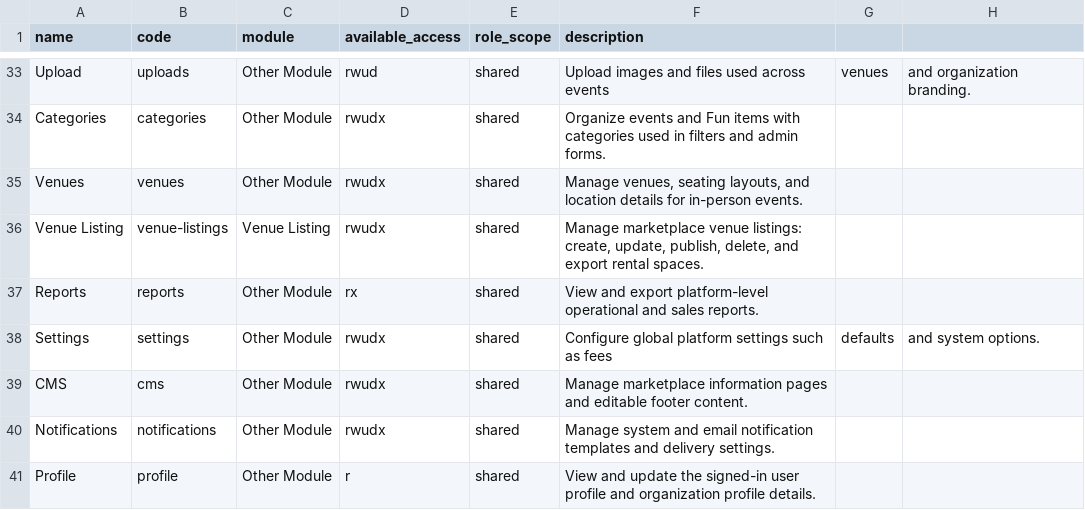
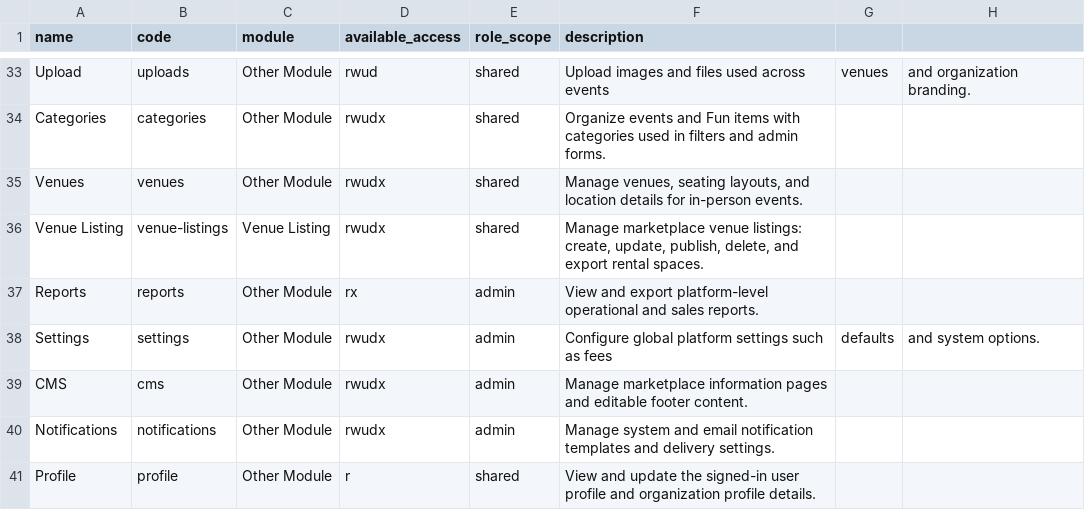
Before and after one commit to keyven123/paec-ws, a CSV file: database/data/permissions.csv, drawn as a sheet; only a part is shown, gaps mark what is left out; the diff covers the shown part only.

```diff
--- a/database/data/permissions.csv
+++ b/database/data/permissions.csv
@@ -36,6 +36,6 @@ Venues,venues,Other Module,rwudx,shared,"Manage venues, seating layouts, and loc
 Venue Listing,venue-listings,Venue Listing,rwudx,shared,"Manage marketplace venue listings: create, update, publish, delete, and export rental spaces."
-Reports,reports,Other Module,rx,shared,View and export platform-level operational and sales reports.
-Settings,settings,Other Module,rwudx,shared,Configure global platform settings such as fees, defaults, and system options.
-CMS,cms,Other Module,rwudx,shared,"Manage marketplace information pages and editable footer content."
-Notifications,notifications,Other Module,rwudx,shared,Manage system and email notification templates and delivery settings.
+Reports,reports,Other Module,rx,admin,View and export platform-level operational and sales reports.
+Settings,settings,Other Module,rwudx,admin,Configure global platform settings such as fees, defaults, and system options.
+CMS,cms,Other Module,rwudx,admin,"Manage marketplace information pages and editable footer content."
+Notifications,notifications,Other Module,rwudx,admin,Manage system and email notification templates and delivery settings.
 Profile,profile,Other Module,r,shared,View and update the signed-in user profile and organization profile details.
```
Also changed, not shown: 21 edited cells elsewhere in this file, 13 other files.
